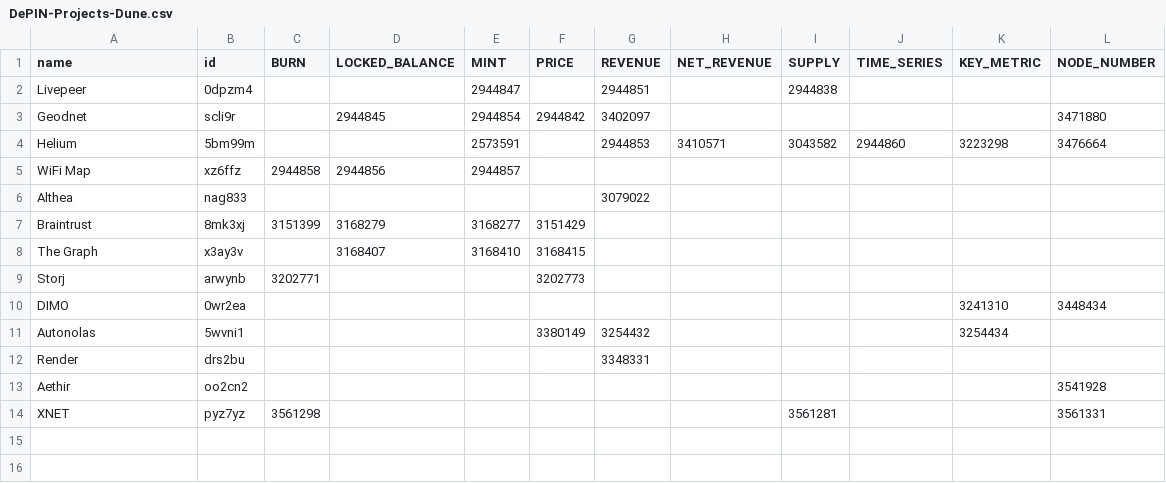
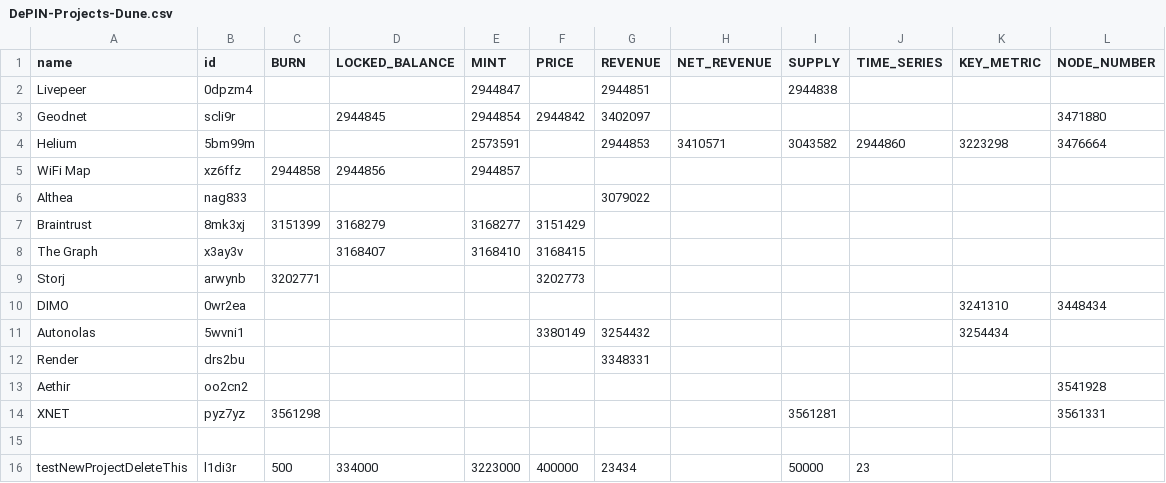
Before and after one commit to ev3-team/adapters, a CSV file: scripts/data/DePIN-Projects-Dune.csv, drawn as a sheet.

```diff
--- a/scripts/data/DePIN-Projects-Dune.csv
+++ b/scripts/data/DePIN-Projects-Dune.csv
@@ -14 +14,3 @@ Aethir,oo2cn2,,,,,,,,,,3541928
 XNET,pyz7yz,3561298,,,,,,3561281,,,3561331
+
+testNewProjectDeleteThis,l1di3r,500,334000,3223000,400000,23434,,50000,23,,
```
Also changed, not shown: scripts/data/DePIN-Fundraises.csv, scripts/data/DePIN-Projects.csv.
